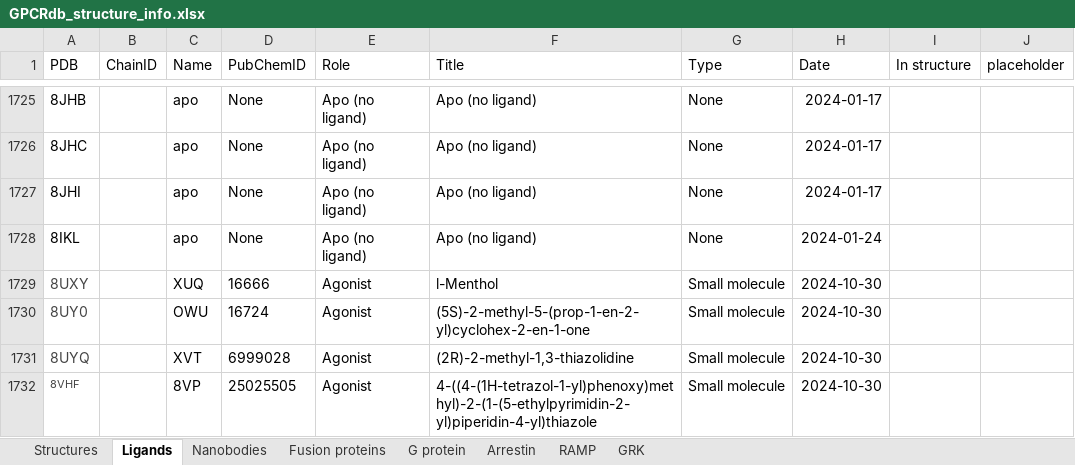
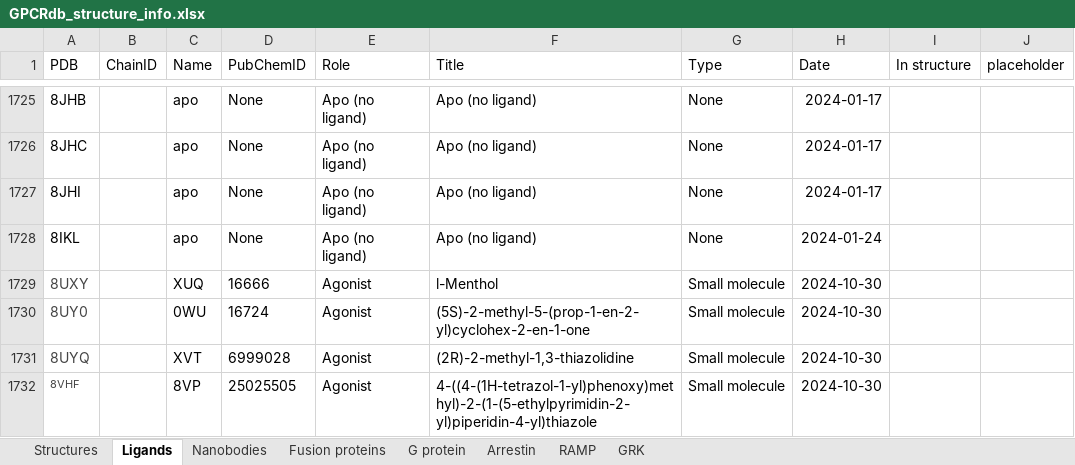
Before and after one commit to protwis/gpcrdb_data, an Excel workbook: structure_data/annotation/GPCRdb_structure_info.xlsx, sheet Ligands, drawn as a sheet; only a part is shown, gaps mark what is left out; values as stored, in another font and other column widths than the file's, no borders; conditional formats not drawn; the diff names each change by its address in the sheet, - before the commit and + after, or states it on an @@ line.

Commit message:
FIX: 8UY0 ligand code fix

```diff
--- a/structure_data/annotation/GPCRdb_structure_info.xlsx (sheet Ligands)
+++ b/structure_data/annotation/GPCRdb_structure_info.xlsx (sheet Ligands)
-C1730 (Name): OWU
+C1730 (Name): 0WU
```
Also changed, not shown: 1 other file.
